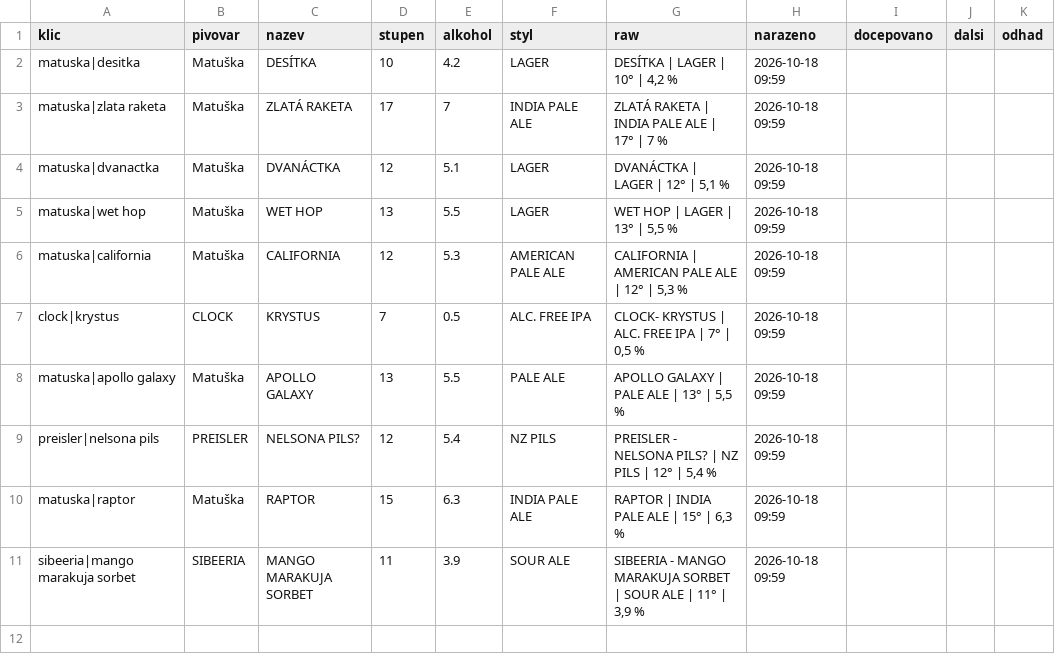
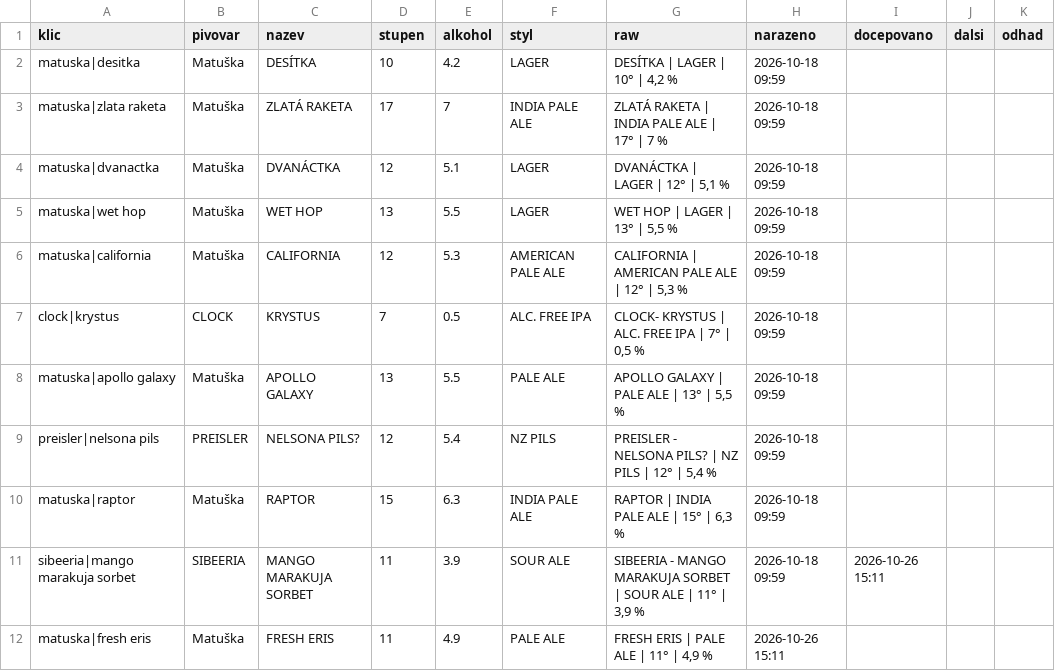
Before and after one commit to romankokos1/gal, a CSV file: data/matuska-dejvice/historie.csv, drawn as a sheet.

```diff
--- a/data/matuska-dejvice/historie.csv
+++ b/data/matuska-dejvice/historie.csv
@@ -10,2 +10,3 @@ preisler|nelsona pils,PREISLER,NELSONA PILS?,12,5.4,NZ PILS,"PREISLER - NELSONA
 matuska|raptor,Matuška,RAPTOR,15,6.3,INDIA PALE ALE,"RAPTOR | INDIA PALE ALE | 15° | 6,3 %",2026-10-18 09:59,,,
-sibeeria|mango marakuja sorbet,SIBEERIA,MANGO MARAKUJA SORBET,11,3.9,SOUR ALE,"SIBEERIA - MANGO MARAKUJA SORBET | SOUR ALE | 11° | 3,9 %",2026-10-18 09:59,,,
+sibeeria|mango marakuja sorbet,SIBEERIA,MANGO MARAKUJA SORBET,11,3.9,SOUR ALE,"SIBEERIA - MANGO MARAKUJA SORBET | SOUR ALE | 11° | 3,9 %",2026-10-18 09:59,2026-10-26 15:11,,
+matuska|fresh eris,Matuška,FRESH ERIS,11,4.9,PALE ALE,"FRESH ERIS | PALE ALE | 11° | 4,9 %",2026-10-26 15:11,,,
```
Also changed, not shown: 4 other files.
